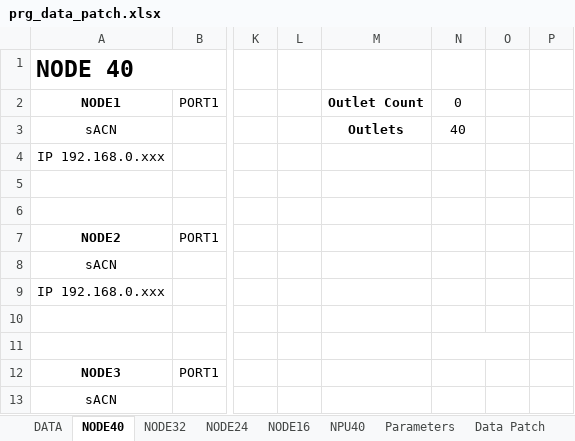
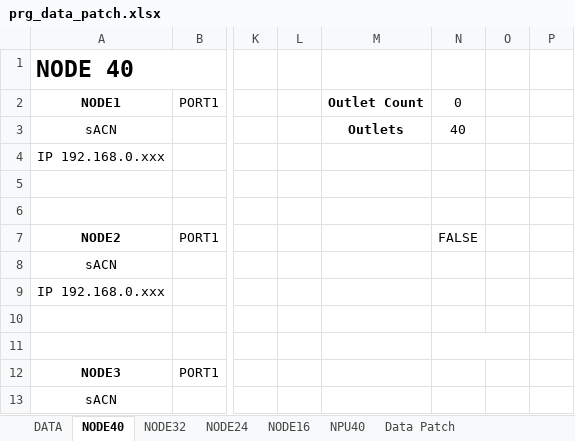
Before and after one commit to Charlie9830/sidekick, an Excel workbook: assets/excel/prg_data_patch.xlsx, sheet NODE40, drawn as a sheet; only a part is shown, gaps mark what is left out; values as stored, in another font and other column widths than the file's, no borders; conditional formats not drawn; the diff names each change by its address in the sheet, - before the commit and + after, or states it on an @@ line.

```diff
--- a/assets/excel/prg_data_patch.xlsx (sheet NODE40)
+++ b/assets/excel/prg_data_patch.xlsx (sheet NODE40)
-sheet tab: Parameters
-N7: (empty)
+N7: FALSE
```
